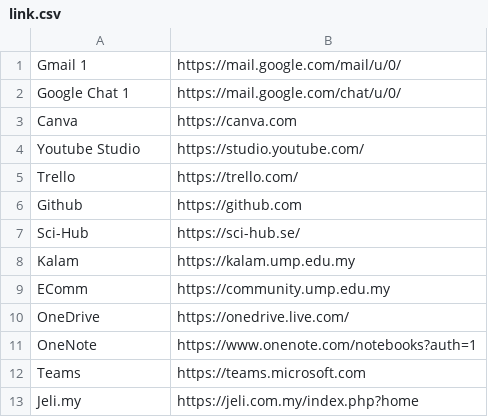
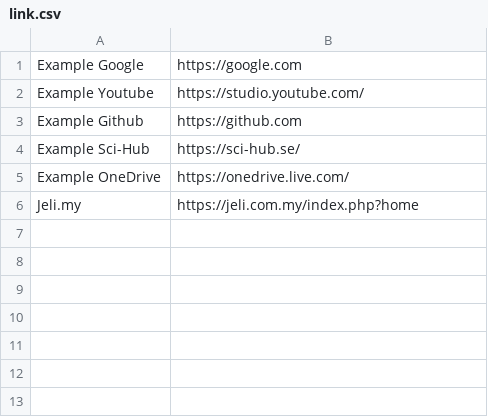
Before and after one commit to darwishzain/recluse-board, a CSV file: src/csv/link.csv, drawn as a sheet; removed rows and columns are numbered as before the commit, all else as after; the diff names each change by its address in the sheet, - before the commit and + after, or states it on an @@ line.

```diff
--- a/src/csv/link.csv
+++ b/src/csv/link.csv
-row 1: Gmail 1 | https://mail.google.com/mail/u/0/
-row 2: Google Chat 1 | https://mail.google.com/chat/u/0/
-row 3: Canva | https://canva.com
+row 1: Example Google | https://google.com
-A2: Youtube Studio
+A2: Example Youtube
-row 5: Trello | https://trello.com/
-A3: Github
+A3: Example Github
-A4: Sci-Hub
+A4: Example Sci-Hub
-row 8: Kalam | https://kalam.ump.edu.my
-row 9: EComm | https://community.ump.edu.my
-A5: OneDrive
+A5: Example OneDrive
-row 11: OneNote | https://www.onenote.com/notebooks?auth=1
-row 12: Teams | https://teams.microsoft.com
```
Also changed, not shown: 1 other file.
